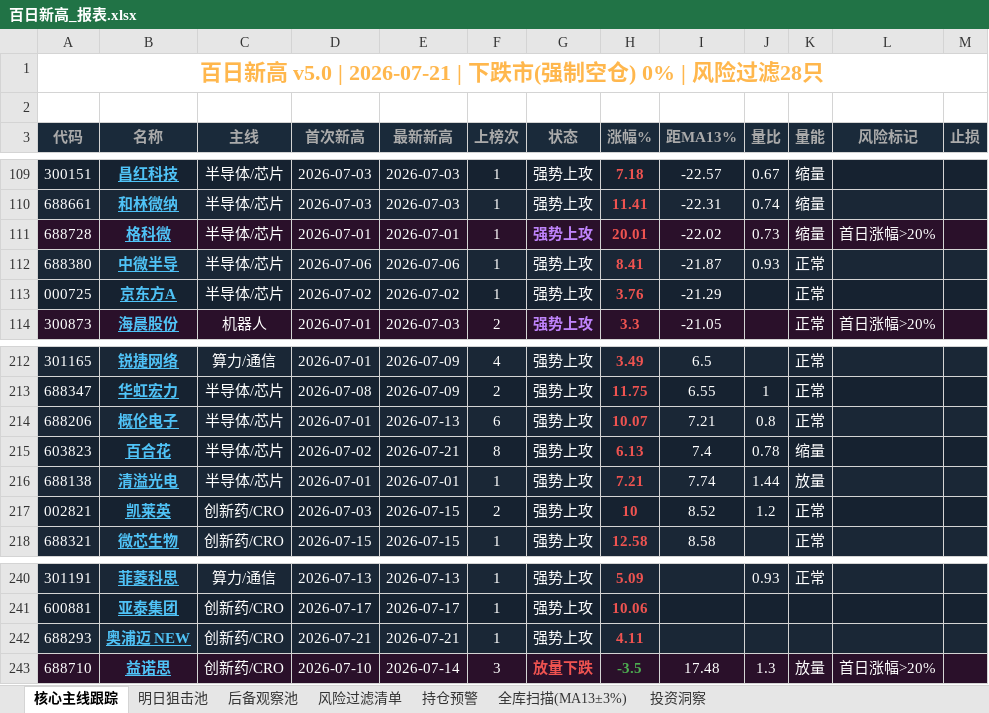
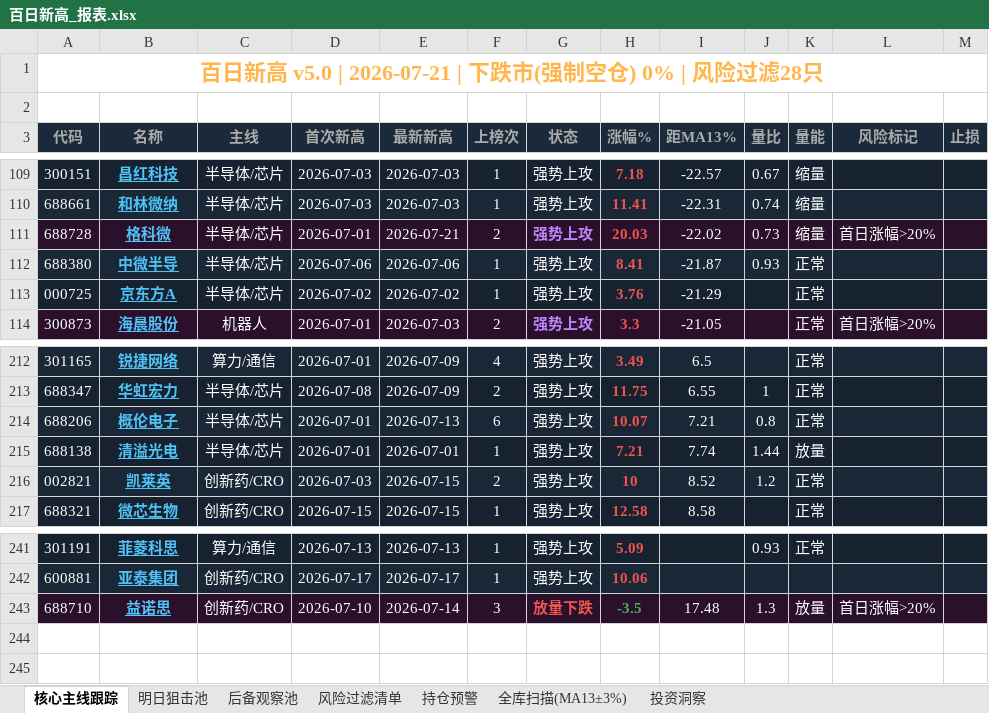
Before and after one commit to rofist-1/a-stock-dashboard, an Excel workbook: 百日新高_报表.xlsx, sheet 核心主线跟踪, drawn as a sheet; only a part is shown, gaps mark what is left out; values as stored, in another font and other column widths than the file's, no borders; removed rows and columns are numbered as before the commit, all else as after; the diff covers the shown part only; the diff names each change by its address in the sheet, - before the commit and + after, or states it on an @@ line.

```diff
--- a/百日新高_报表.xlsx (sheet 核心主线跟踪)
+++ b/百日新高_报表.xlsx (sheet 核心主线跟踪)
-E111 (最新新高): 2026-07-01
+E111 (最新新高): 2026-07-21
-F111 (上榜次): 1
+F111 (上榜次): 2
-H111 (涨幅%): 20.01
+H111 (涨幅%): 20.03
-row 215: 603823 | 百合花 | 半导体/芯片 | 2026-07-02 | 2026-07-21 | 8 | 强势上攻 | 6.13 | 7.4 | 0.78 | 缩量
-row 242: 688293 | 奥浦迈 NEW | 创新药/CRO | 2026-07-21 | 2026-07-21 | 1 | 强势上攻 | 4.11
```
Also changed, not shown: 11 added rows, 9 removed rows, 2 edited cells and cell formats elsewhere in this sheet, sheet 全库扫描(MA13±3%), sheet 投资洞察, sheet 风险过滤清单, 百日新高v4.0最终版/百日新高_报表.xlsx, 5 other files.
